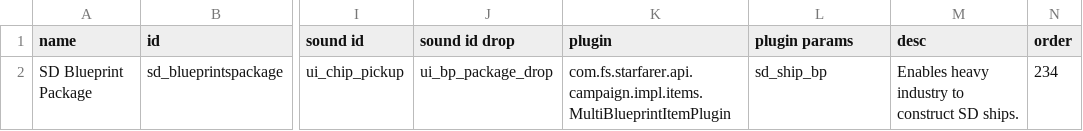
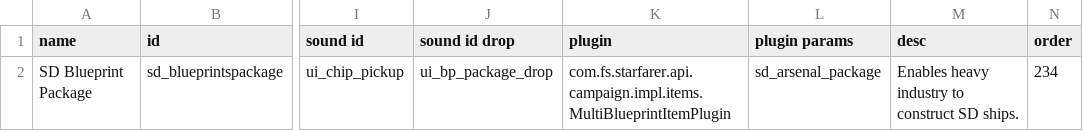
Before and after one commit to Sorrydough/Doughsector, a CSV file: data/campaign/special_items.csv, drawn as a sheet; only a part is shown, gaps mark what is left out; the diff names each change by its address in the sheet, - before the commit and + after, or states it on an @@ line.

```diff
--- a/data/campaign/special_items.csv
+++ b/data/campaign/special_items.csv
-L2 (plugin params): sd_ship_bp
+L2 (plugin params): sd_arsenal_package
```
Also changed, not shown: data/hulls/ship_data.csv, data/hulls/wing_data.csv, 2 other files.
